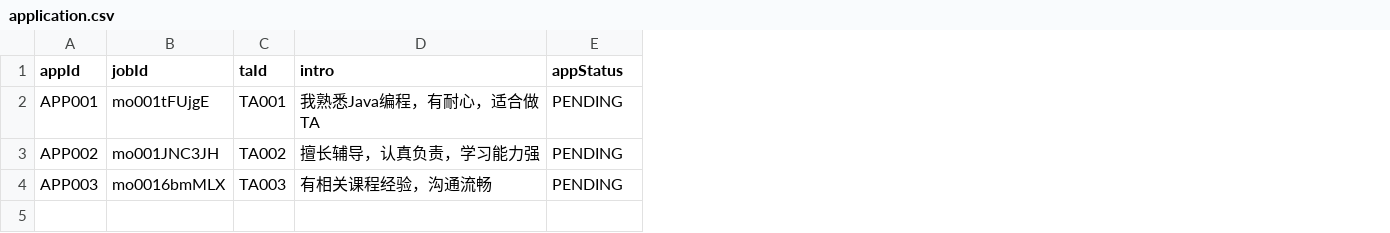
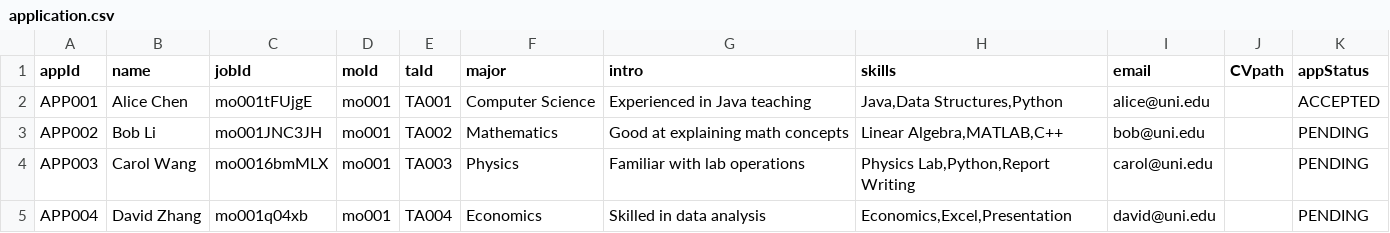
Before and after one commit to Linyao-Qi/Group31, a CSV file: web/data/application.csv, drawn as a sheet; addresses are those after the commit; the diff names each change by its address in the sheet, - before the commit and + after, or states it on an @@ line.

```diff
--- a/web/data/application.csv
+++ b/web/data/application.csv
+column B (name), rows 2-4: Alice Chen | Bob Li | Carol Wang
+column D (moId), rows 2-4: all mo001
+column F (major), rows 2-4: Computer Science | Mathematics | Physics
+column H (skills), rows 2-4: Java,Data Structures,Python | Linear Algebra,MATLAB,C++ | Physics Lab,Python,Report Writing
+column I (email), rows 2-4: alice@uni.edu | bob@uni.edu | carol@uni.edu
+column J (CVpath), empty
-G2 (intro): 我熟悉Java编程，有耐心，适合做TA
+G2 (intro): Experienced in Java teaching
-K2 (appStatus): PENDING
+K2 (appStatus): ACCEPTED
-G3 (intro): 擅长辅导，认真负责，学习能力强
+G3 (intro): Good at explaining math concepts
-G4 (intro): 有相关课程经验，沟通流畅
+G4 (intro): Familiar with lab operations
+row 5: APP004 | David Zhang | mo001q04xb | mo001 | TA004 | Economics | Skilled in data analysis | Economics,Excel,Presentation | david@uni.edu |  | PENDING
```
Also changed, not shown: web/data/job.csv, 19 other files.
